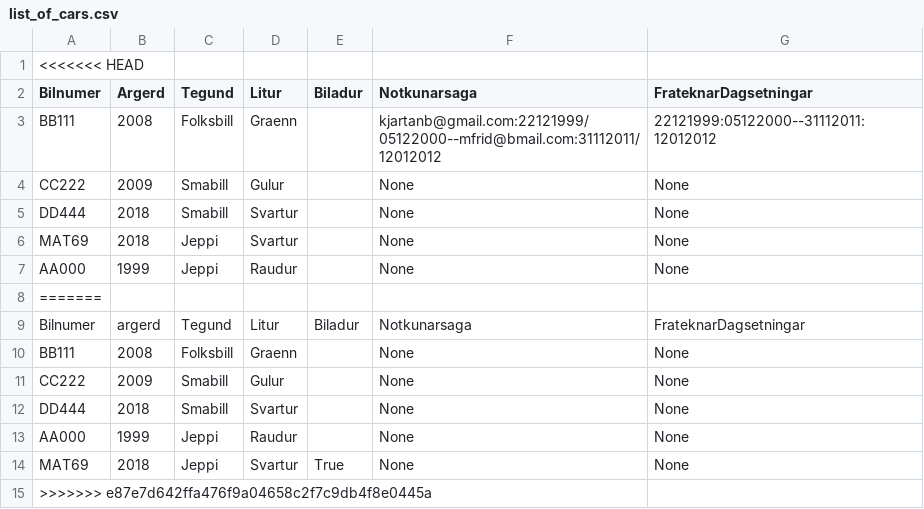
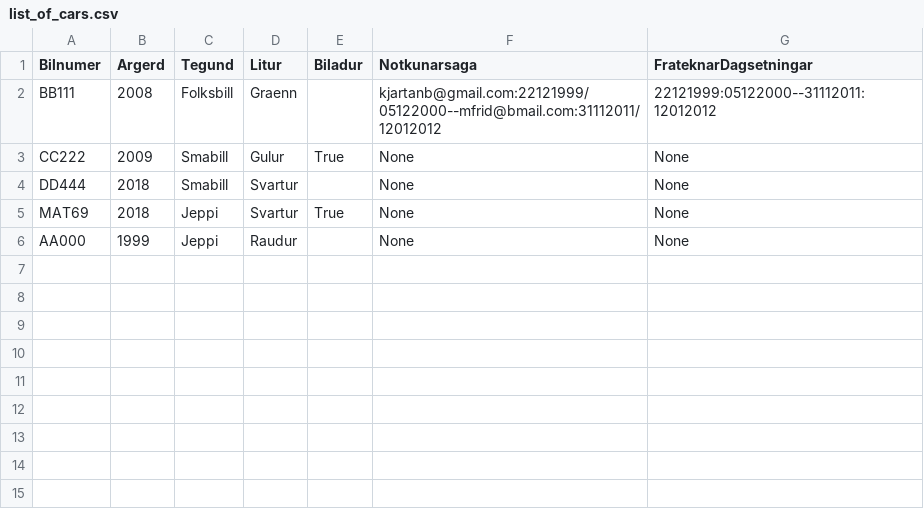
Before and after one commit to Lobos98/Lokaverkefni18, a CSV file: Data/list_of_cars.csv, drawn as a sheet.

Commit message:
list of cars lagað

```diff
--- a/Data/list_of_cars.csv
+++ b/Data/list_of_cars.csv
@@ -1,15 +1,6 @@
-<<<<<<< HEAD
 Bilnumer,Argerd,Tegund,Litur,Biladur,Notkunarsaga,FrateknarDagsetningar
 BB111,2008,Folksbill,Graenn,,kjartanb@gmail.com:22121999/05122000--mfrid@bmail.com:31112011/12012012,22121999:05122000--31112011:12012012
-CC222,2009,Smabill,Gulur,,None,None
+CC222,2009,Smabill,Gulur,True,None,None
 DD444,2018,Smabill,Svartur,,None,None
-MAT69,2018,Jeppi,Svartur,,None,None
+MAT69,2018,Jeppi,Svartur,True,None,None
 AA000,1999,Jeppi,Raudur,,None,None
-=======
-Bilnumer,argerd,Tegund,Litur,Biladur,Notkunarsaga,FrateknarDagsetningar
-BB111,2008,Folksbill,Graenn,,None,None
-CC222,2009,Smabill,Gulur,,None,None
-DD444,2018,Smabill,Svartur,,None,None
-AA000,1999,Jeppi,Raudur,,None,None
-MAT69,2018,Jeppi,Svartur,True,None,None
->>>>>>> e87e7d642ffa476f9a04658c2f7c9db4f8e0445a
```
